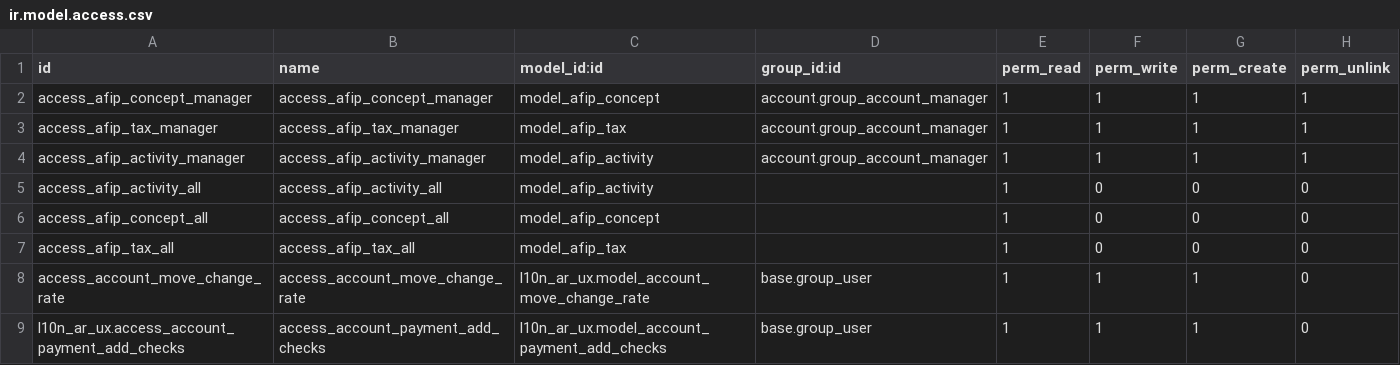
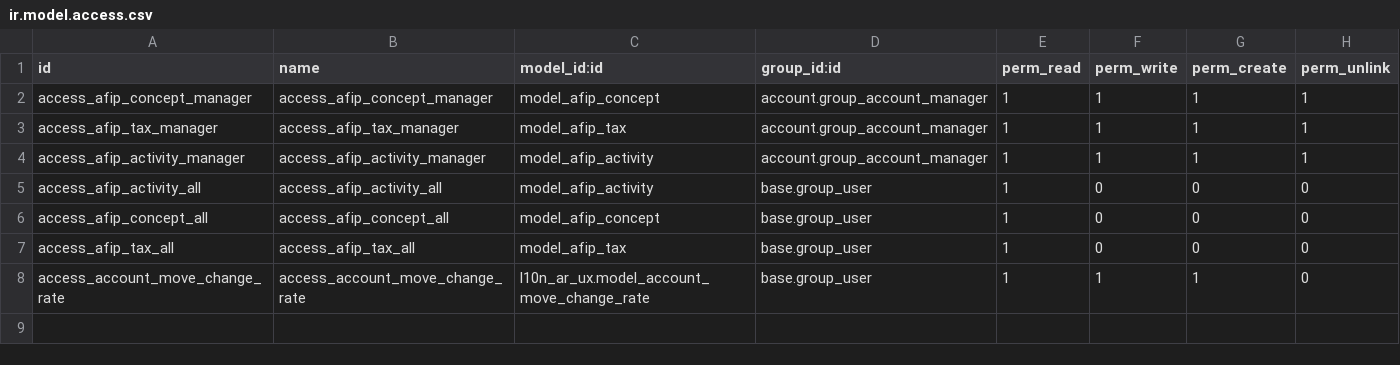
Before and after one commit to ingadhoc/odoo-argentina, a CSV file: l10n_ar_ux/security/ir.model.access.csv, drawn as a sheet.

```diff
--- a/l10n_ar_ux/security/ir.model.access.csv
+++ b/l10n_ar_ux/security/ir.model.access.csv
@@ -4,6 +4,5 @@ access_afip_tax_manager,access_afip_tax_manager,model_afip_tax,account.group_acc
 access_afip_activity_manager,access_afip_activity_manager,model_afip_activity,account.group_account_manager,1,1,1,1
-access_afip_activity_all,access_afip_activity_all,model_afip_activity,,1,0,0,0
-access_afip_concept_all,access_afip_concept_all,model_afip_concept,,1,0,0,0
-access_afip_tax_all,access_afip_tax_all,model_afip_tax,,1,0,0,0
+access_afip_activity_all,access_afip_activity_all,model_afip_activity,base.group_user,1,0,0,0
+access_afip_concept_all,access_afip_concept_all,model_afip_concept,base.group_user,1,0,0,0
+access_afip_tax_all,access_afip_tax_all,model_afip_tax,base.group_user,1,0,0,0
 access_account_move_change_rate,access_account_move_change_rate,l10n_ar_ux.model_account_move_change_rate,base.group_user,1,1,1,0
-l10n_ar_ux.access_account_payment_add_checks,access_account_payment_add_checks,l10n_ar_ux.model_account_payment_add_checks,base.group_user,1,1,1,0
```
Also changed, not shown: 20 other files.
